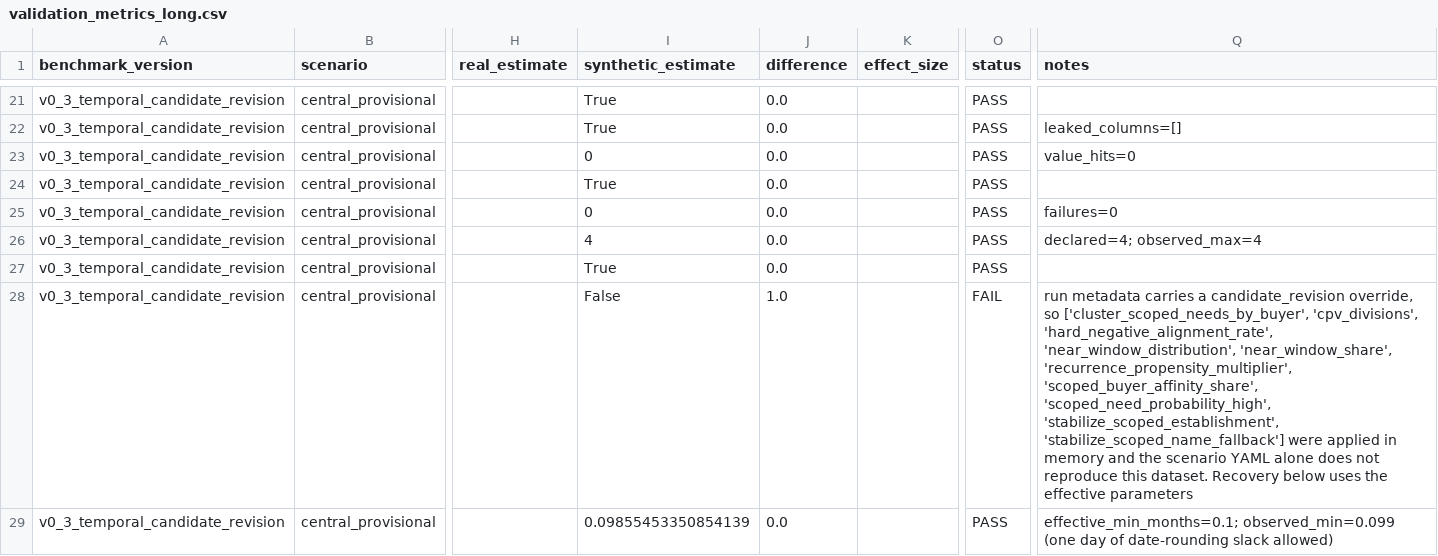
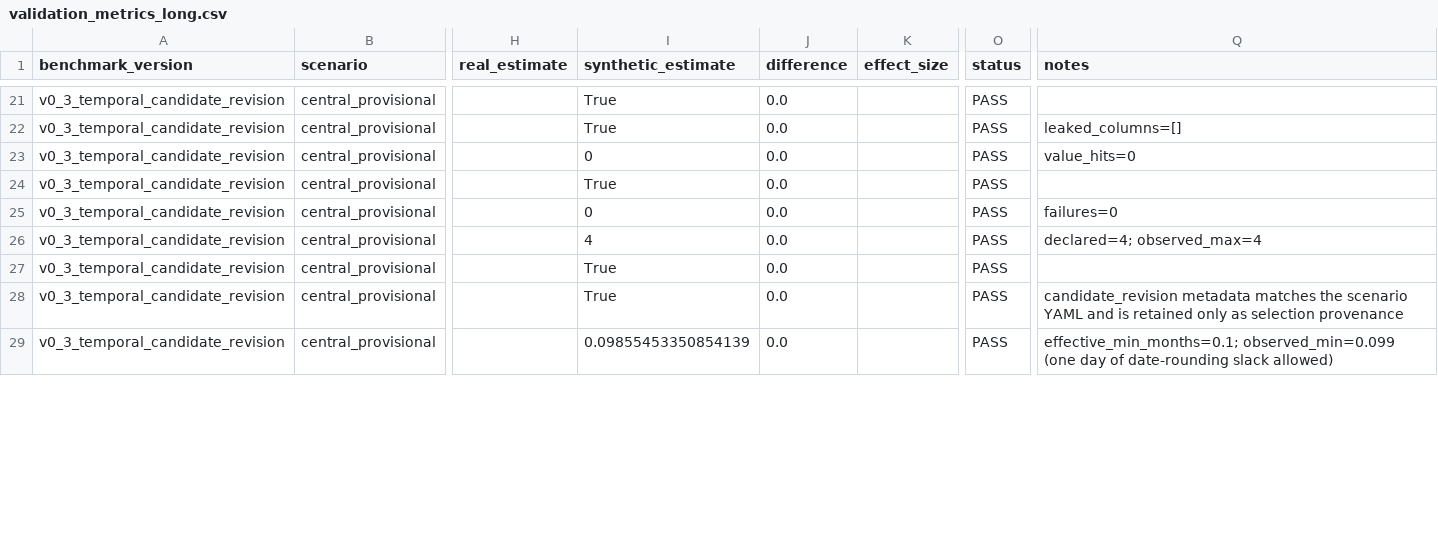
Before and after one commit to ROUSenghak/survival-analysis, a CSV file: reports/tables/synthetic_benchmark/v0_3_temporal_candidate_revision/validation_framework/validation_metrics_long.csv, drawn as a sheet; only a part is shown, gaps mark what is left out; the diff covers the shown part only; the diff names each change by its address in the sheet, - before the commit and + after, or states it on an @@ line.

```diff
--- a/reports/tables/synthetic_benchmark/v0_3_temporal_candidate_revision/validation_framework/validation_metrics_long.csv
+++ b/reports/tables/synthetic_benchmark/v0_3_temporal_candidate_revision/validation_framework/validation_metrics_long.csv
-I28 (synthetic_estimate): False
+I28 (synthetic_estimate): True
-J28 (difference): 1.0
+J28 (difference): 0.0
-O28 (status): FAIL
+O28 (status): PASS
-Q28 (notes): run metadata carries a candidate_revision override, so ['cluster_scoped_needs_by_buyer', 'cpv_divisions', 'hard_negative_alignment_rate', 'near_window_distribution', 'near_window_share', 'recurrence_propensity_multiplier', 'scoped_buyer_affinity_share', 'scoped_need_probability_high', 'stabilize_scoped_establishment', 'stabilize_scoped_name_fallback'] were applied in memory and the scenario YAML alone does not reproduce this dataset. Recovery below uses the effective parameters
+Q28 (notes): candidate_revision metadata matches the scenario YAML and is retained only as selection provenance
```
Also changed, not shown: 2 added rows and 10 edited cells elsewhere in this file, reports/tables/synthetic_benchmark/v0_3_temporal_candidate_revision/validation_framework/discrepancy_register.csv, reports/tables/synthetic_benchmark/v0_3_temporal_candidate_revision/validation_framework/validation_gate_summary.csv, 45 other files.
